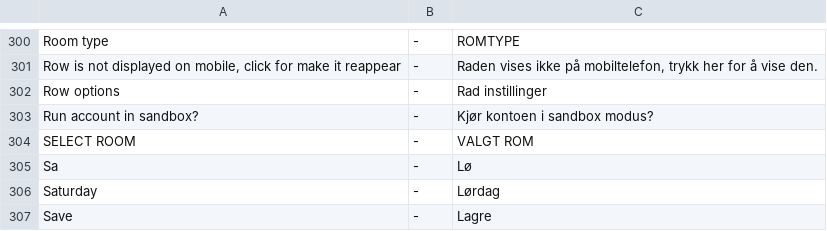
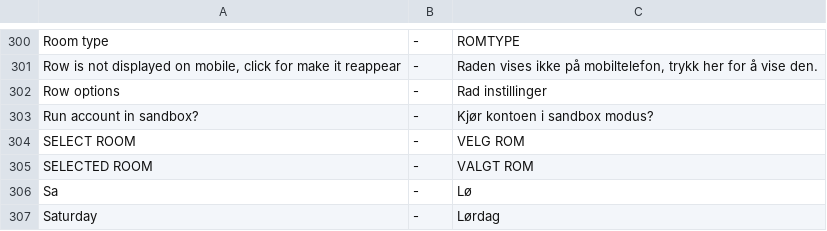
Before and after one commit to tamzidoronno/zaui-v4, a CSV file: com.getshop.client/ROOT/translation/w_nb_NO.csv, drawn as a sheet; only a part is shown, gaps mark what is left out; the shorter side is filled out with more unchanged rows.

```diff
--- a/com.getshop.client/ROOT/translation/w_nb_NO.csv
+++ b/com.getshop.client/ROOT/translation/w_nb_NO.csv
@@ -303,3 +303,4 @@ Row options;-;Rad instillinger
 Run account in sandbox?;-;Kjør kontoen i sandbox modus?
-SELECT ROOM;-;VALGT ROM
+SELECT ROOM;-;VELG ROM
+SELECTED ROOM;-;VALGT ROM
 Sa;-;Lø
```
Also changed, not shown: 13 other files.
